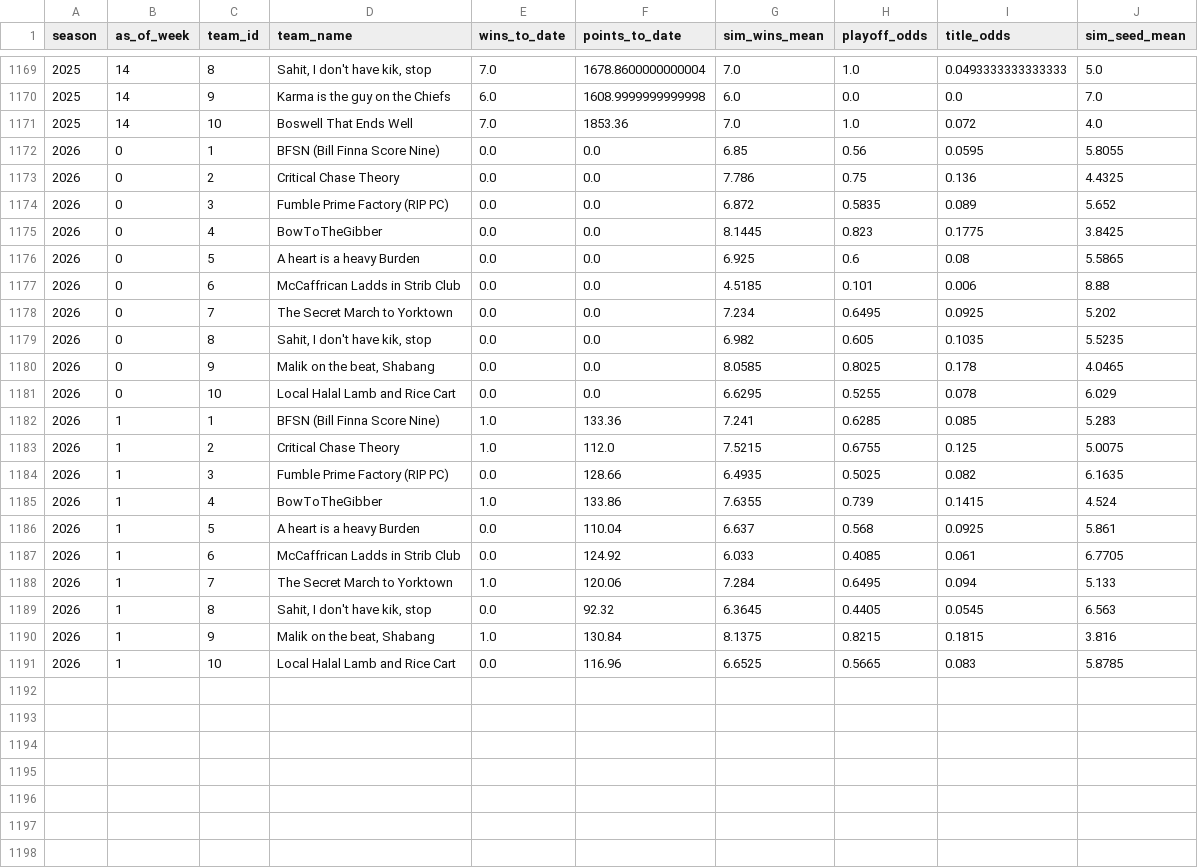
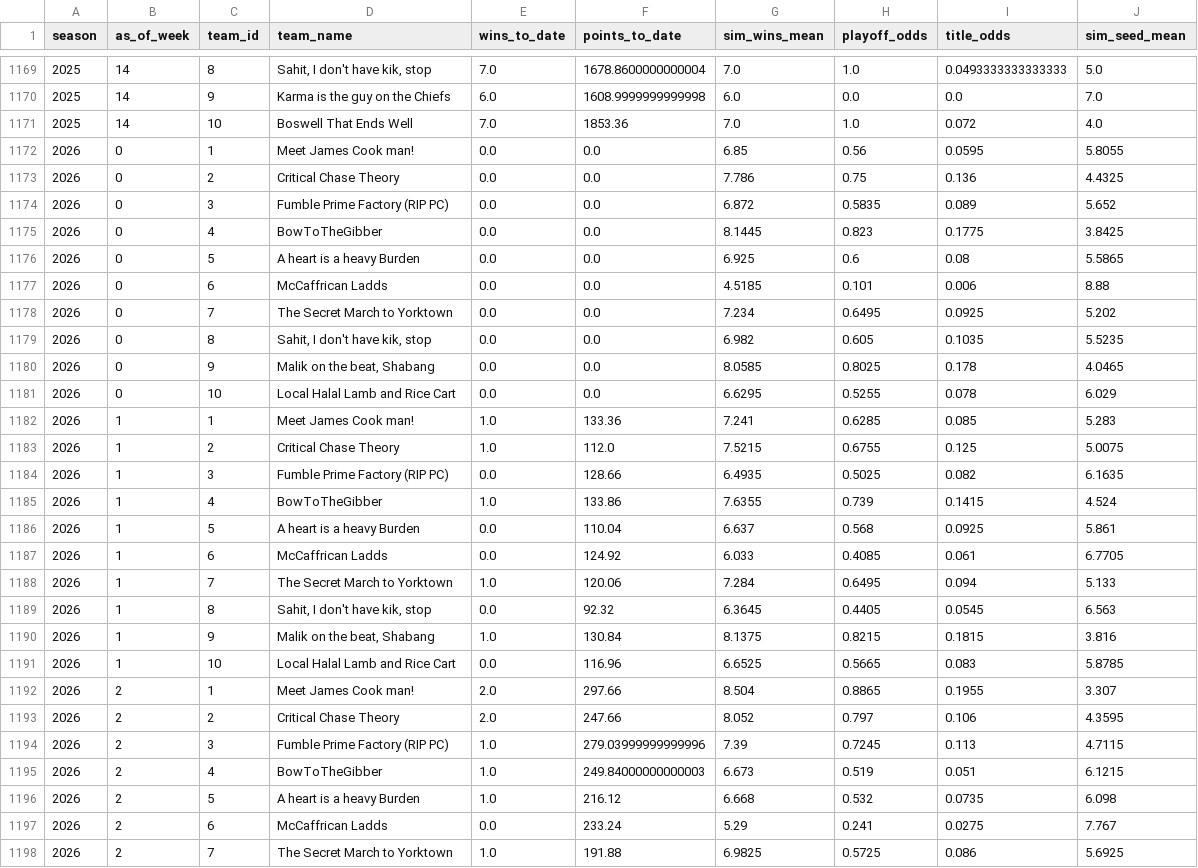
Before and after one commit to HenryKast/Capstone_Project, a CSV file: data/output/csv/league_weekly_odds.csv, drawn as a sheet; only a part is shown, gaps mark what is left out; the diff covers the shown part only.

```diff
--- a/data/output/csv/league_weekly_odds.csv
+++ b/data/output/csv/league_weekly_odds.csv
@@ -1171,3 +1171,3 @@ season,as_of_week,team_id,team_name,wins_to_date,points_to_date,sim_wins_mean,pl
 2025,14,10,Boswell That Ends Well,7.0,1853.36,7.0,1.0,0.072,4.0
-2026,0,1,BFSN (Bill Finna Score Nine),0.0,0.0,6.85,0.56,0.0595,5.8055
+2026,0,1,Meet James Cook man!,0.0,0.0,6.85,0.56,0.0595,5.8055
 2026,0,2,Critical Chase Theory,0.0,0.0,7.786,0.75,0.136,4.4325
@@ -1176,3 +1176,3 @@ season,as_of_week,team_id,team_name,wins_to_date,points_to_date,sim_wins_mean,pl
 2026,0,5,A heart is a heavy Burden,0.0,0.0,6.925,0.6,0.08,5.5865
-2026,0,6,McCaffrican Ladds in Strib Club,0.0,0.0,4.5185,0.101,0.006,8.88
+2026,0,6,McCaffrican Ladds,0.0,0.0,4.5185,0.101,0.006,8.88
 2026,0,7,The Secret March to Yorktown,0.0,0.0,7.234,0.6495,0.0925,5.202
@@ -1181,3 +1181,3 @@ season,as_of_week,team_id,team_name,wins_to_date,points_to_date,sim_wins_mean,pl
 2026,0,10,Local Halal Lamb and Rice Cart,0.0,0.0,6.6295,0.5255,0.078,6.029
-2026,1,1,BFSN (Bill Finna Score Nine),1.0,133.36,7.241,0.6285,0.085,5.283
+2026,1,1,Meet James Cook man!,1.0,133.36,7.241,0.6285,0.085,5.283
 2026,1,2,Critical Chase Theory,1.0,112.0,7.5215,0.6755,0.125,5.0075
@@ -1186,3 +1186,3 @@ season,as_of_week,team_id,team_name,wins_to_date,points_to_date,sim_wins_mean,pl
 2026,1,5,A heart is a heavy Burden,0.0,110.04,6.637,0.568,0.0925,5.861
-2026,1,6,McCaffrican Ladds in Strib Club,0.0,124.92,6.033,0.4085,0.061,6.7705
+2026,1,6,McCaffrican Ladds,0.0,124.92,6.033,0.4085,0.061,6.7705
 2026,1,7,The Secret March to Yorktown,1.0,120.06,7.284,0.6495,0.094,5.133
@@ -1191 +1191,8 @@ season,as_of_week,team_id,team_name,wins_to_date,points_to_date,sim_wins_mean,pl
 2026,1,10,Local Halal Lamb and Rice Cart,0.0,116.96,6.6525,0.5665,0.083,5.8785
+2026,2,1,Meet James Cook man!,2.0,297.66,8.504,0.8865,0.1955,3.307
+2026,2,2,Critical Chase Theory,2.0,247.66,8.052,0.797,0.106,4.3595
+2026,2,3,Fumble Prime Factory (RIP PC),1.0,279.03999999999996,7.39,0.7245,0.113,4.7115
+2026,2,4,BowToTheGibber,1.0,249.84000000000003,6.673,0.519,0.051,6.1215
+2026,2,5,A heart is a heavy Burden,1.0,216.12,6.668,0.532,0.0735,6.098
+2026,2,6,McCaffrican Ladds,0.0,233.24,5.29,0.241,0.0275,7.767
+2026,2,7,The Secret March to Yorktown,1.0,191.88,6.9825,0.5725,0.086,5.6925
```
Also changed, not shown: 3 added rows elsewhere in this file, data/output/csv/league_draft_grades.csv, data/output/csv/league_injury_events.csv, 5 other files.
